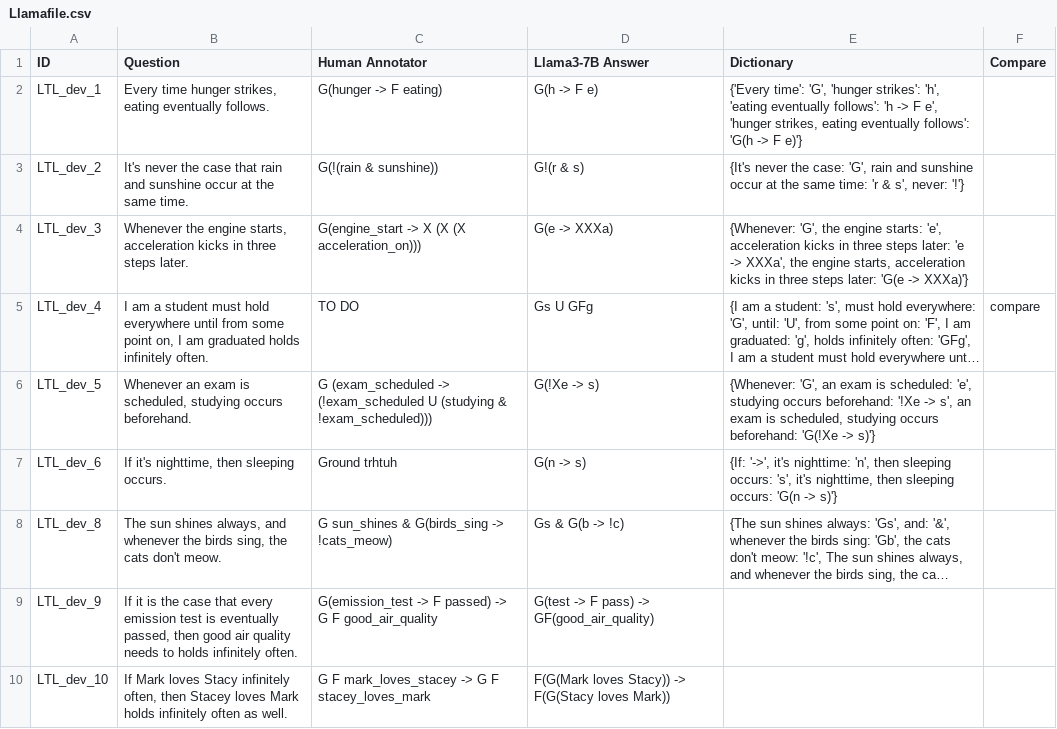
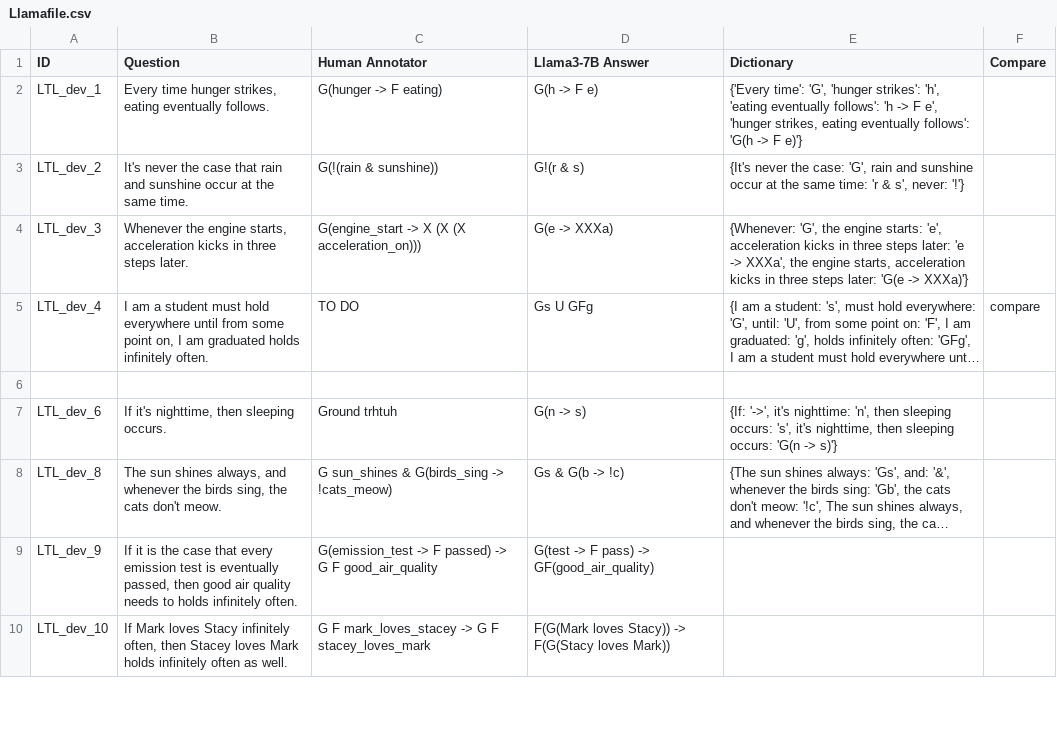
Before and after one commit to NSombekke/Logic-LLM, a CSV file: src/Llamafile.csv, drawn as a sheet; only a part is shown; long unchanged cells end in …; the diff names each change by its address in the sheet, - before the commit and + after, or states it on an @@ line.

Commit message:
Update Llamafile.csv

```diff
--- a/src/Llamafile.csv
+++ b/src/Llamafile.csv
-row 6: LTL_dev_5 | Whenever an exam is scheduled, studying occurs beforehand. | G (exam_scheduled -> (!exam_scheduled U (studying & !exam_scheduled))) | G(!Xe -> s) | {Whenever: 'G', an exam is scheduled: 'e', studying occurs beforehand: '!Xe -> s', an exam is scheduled, studying occurs beforehand: 'G(!Xe -> s)'}
+row 6: (empty)
```
